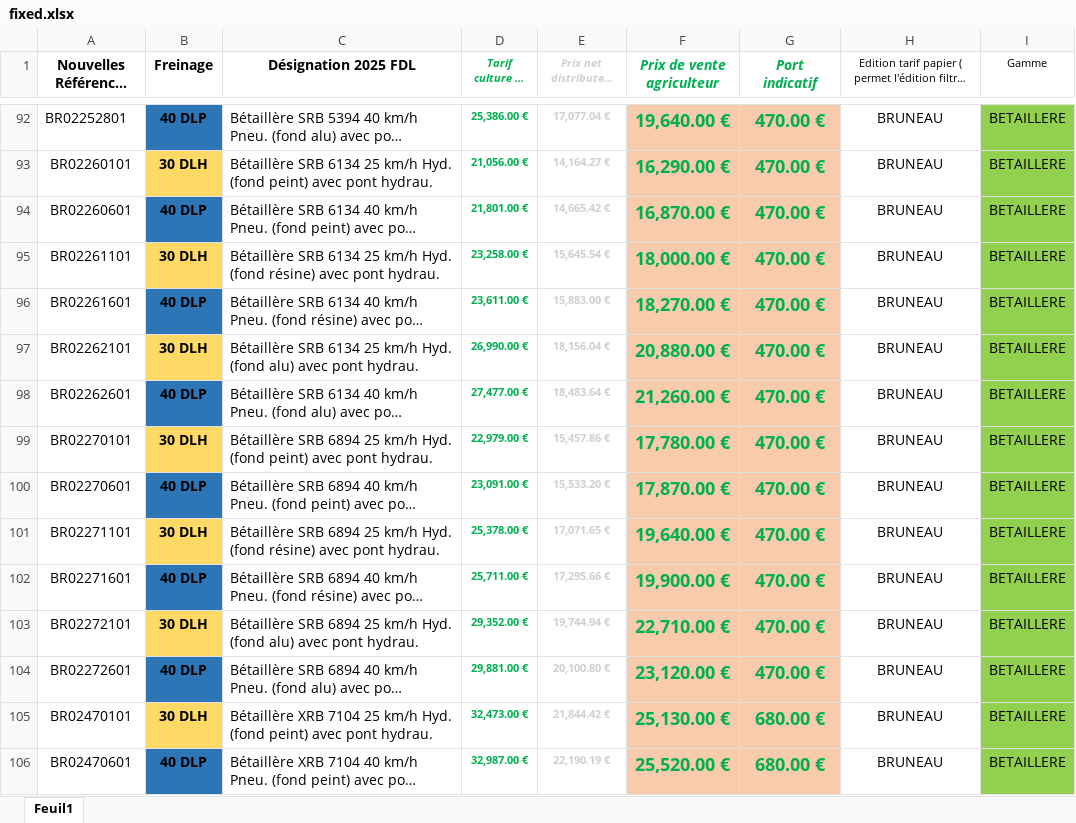
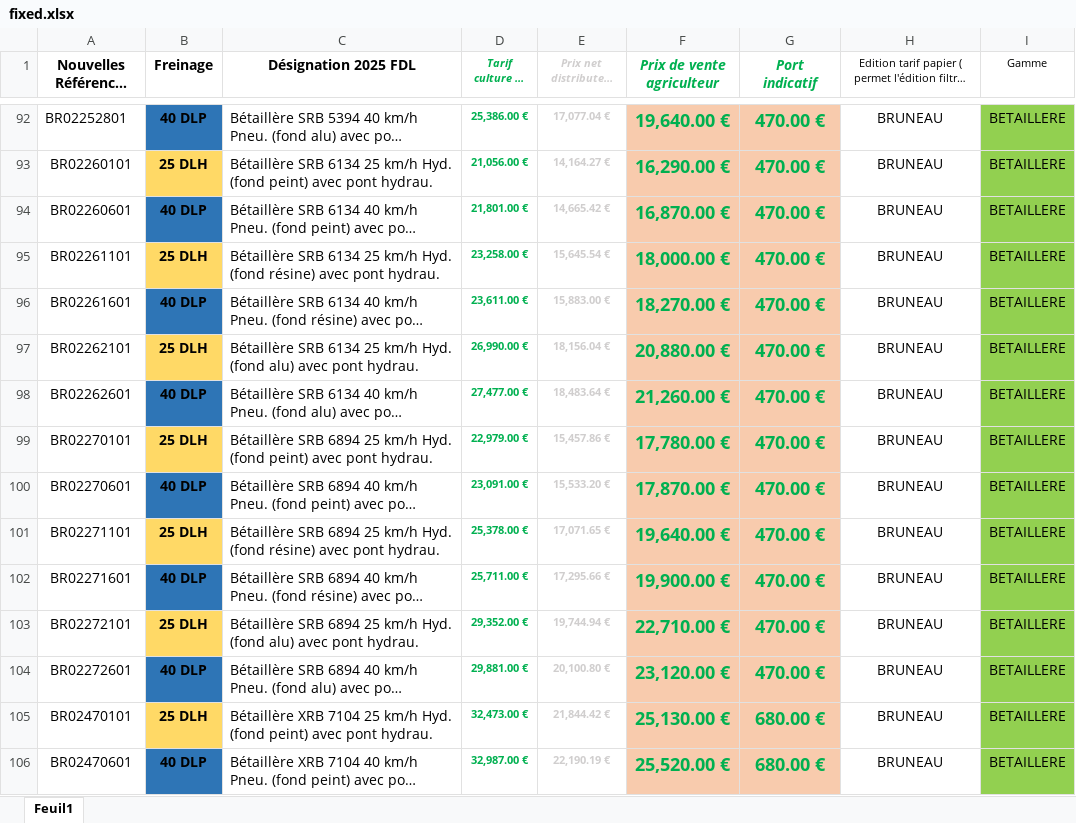
Before and after one commit to apapillon-tech/app-tarifs-salons, an Excel workbook: fixed.xlsx, sheet Feuil1, drawn as a sheet; only a part is shown, gaps mark what is left out; long unchanged cells end in …; values as stored, in another font and other column widths than the file's, no borders; conditional formats not drawn; the diff covers the shown part only; the diff names each change by its address in the sheet, - before the commit and + after, or states it on an @@ line.

```diff
--- a/fixed.xlsx (sheet Feuil1)
+++ b/fixed.xlsx (sheet Feuil1)
-B93 (Freinage): 30 DLH
+B93 (Freinage): 25 DLH
-B95 (Freinage): 30 DLH
+B95 (Freinage): 25 DLH
-B97 (Freinage): 30 DLH
+B97 (Freinage): 25 DLH
-B99 (Freinage): 30 DLH
+B99 (Freinage): 25 DLH
-B101 (Freinage): 30 DLH
+B101 (Freinage): 25 DLH
-B103 (Freinage): 30 DLH
+B103 (Freinage): 25 DLH
-B105 (Freinage): 30 DLH
+B105 (Freinage): 25 DLH
```
Also changed, not shown: 1 removed row and 89 edited cells elsewhere in this sheet.
